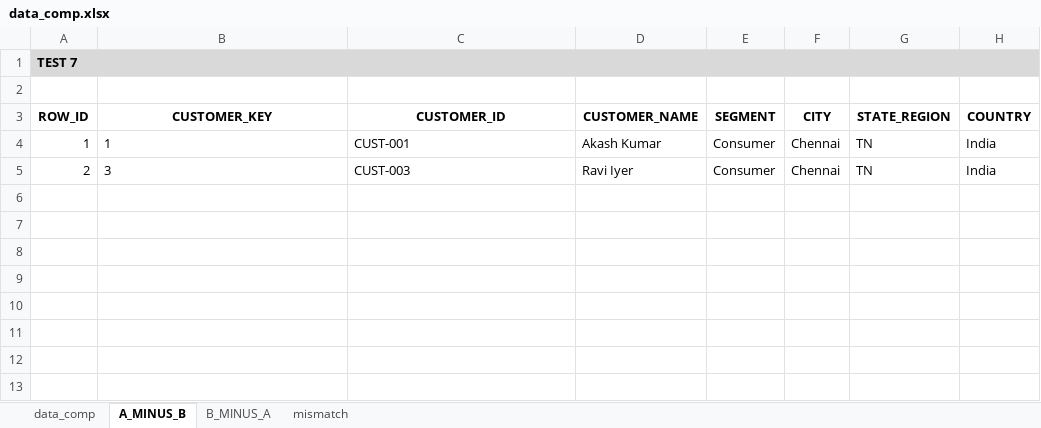
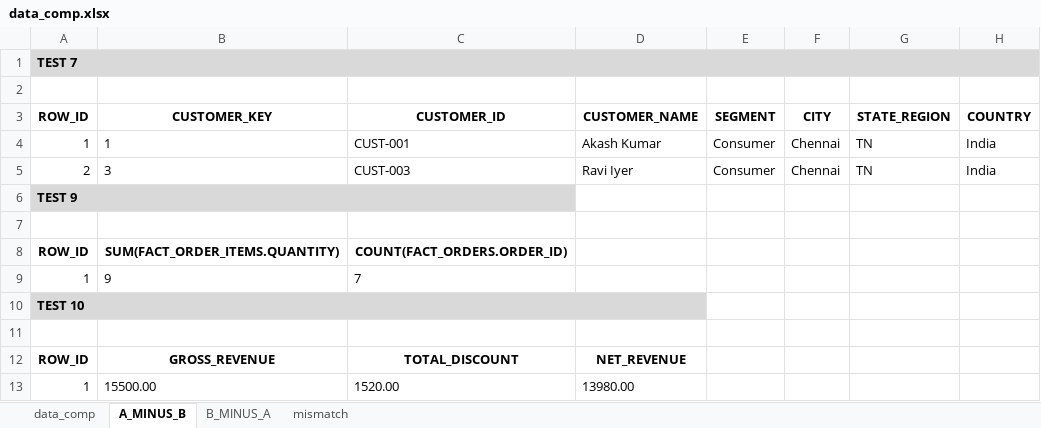
Before and after one commit to picklu22/DBTPOC, an Excel workbook: data_comp.xlsx, sheet A_MINUS_B, drawn as a sheet; values as stored, in another font and other column widths than the file's, no borders; the diff names each change by its address in the sheet, - before the commit and + after, or states it on an @@ line.

```diff
--- a/data_comp.xlsx (sheet A_MINUS_B)
+++ b/data_comp.xlsx (sheet A_MINUS_B)
+row 6: TEST 9
+row 7: (empty)
+row 8: ROW_ID | SUM(FACT_ORDER_ITEMS.QUANTITY) | COUNT(FACT_ORDERS.ORDER_ID)
+row 9: 1 | 9 | 7
+row 10: TEST 10
+row 11: (empty)
+row 12: ROW_ID | GROSS_REVENUE | TOTAL_DISCOUNT | NET_REVENUE
+row 13: 1 | 15500.00 | 1520.00 | 13980.00
```
Also changed, not shown: sheet mismatch, sheet B_MINUS_A, sheet data_comp.
